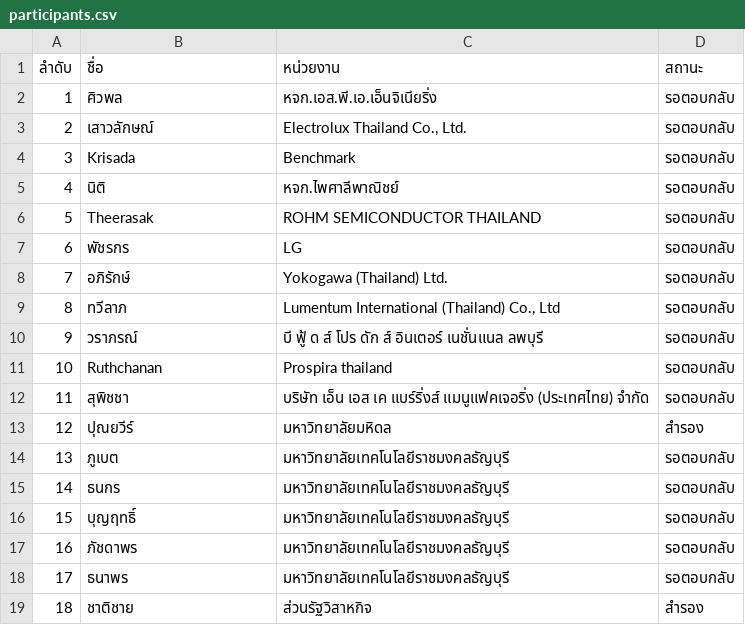
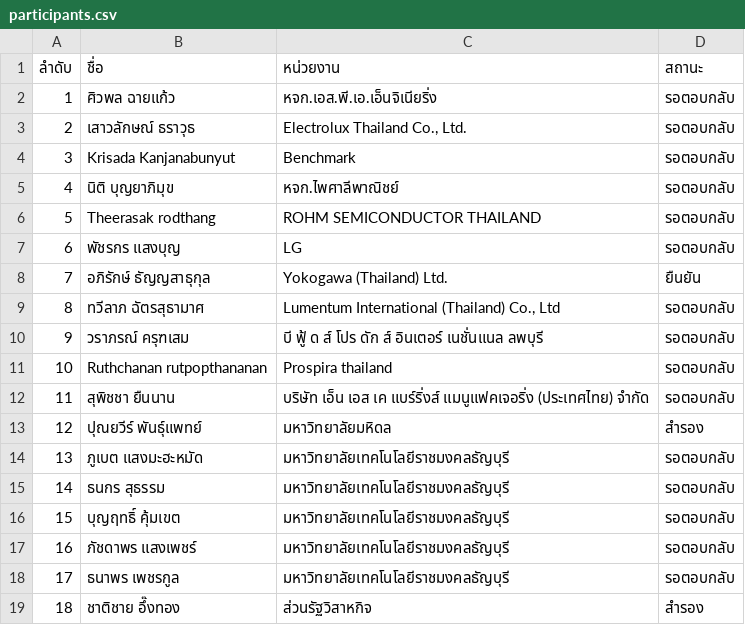
Before and after one commit to vsupacha/automated-test, a CSV file: rounds/06/participants.csv, drawn as a sheet.

```diff
--- a/rounds/06/participants.csv
+++ b/rounds/06/participants.csv
@@ -1,19 +1,19 @@
 ลำดับ,ชื่อ,หน่วยงาน,สถานะ
-1,ศิวพล,หจก.เอส.พี.เอ.เอ็นจิเนียริ่ง,รอตอบกลับ
-2,เสาวลักษณ์,"Electrolux Thailand Co., Ltd.",รอตอบกลับ
-3,Krisada,Benchmark,รอตอบกลับ
-4,นิติ,หจก.ไพศาลีพาณิชย์,รอตอบกลับ
-5,Theerasak,ROHM SEMICONDUCTOR THAILAND ,รอตอบกลับ
-6,พัชรกร,LG,รอตอบกลับ
-7,อภิรักษ์,Yokogawa (Thailand) Ltd.,รอตอบกลับ
-8,ทวีลาภ,"Lumentum International (Thailand) Co., Ltd",รอตอบกลับ
-9,วราภรณ์,บี ฟู้ ด ส์ โปร ดัก ส์ อินเตอร์ เนชั่นแนล ลพบุรี,รอตอบกลับ
-10,Ruthchanan,Prospira thailand,รอตอบกลับ
-11,สุพิชชา,บริษัท เอ็น เอส เค แบร์ริ่งส์ แมนูแฟคเจอริ่ง (ประเทศไทย) จำกัด,รอตอบกลับ
-12,ปุณยวีร์,มหาวิทยาลัยมหิดล,สำรอง
-13,ภูเบต,มหาวิทยาลัยเทคโนโลยีราชมงคลธัญบุรี,รอตอบกลับ
-14,ธนกร,มหาวิทยาลัยเทคโนโลยีราชมงคลธัญบุรี,รอตอบกลับ
-15,บุญฤทธิ์,มหาวิทยาลัยเทคโนโลยีราชมงคลธัญบุรี,รอตอบกลับ
-16,ภัชดาพร,มหาวิทยาลัยเทคโนโลยีราชมงคลธัญบุรี,รอตอบกลับ
-17,ธนาพร,มหาวิทยาลัยเทคโนโลยีราชมงคลธัญบุรี,รอตอบกลับ
-18,ชาติชาย,ส่วนรัฐวิสาหกิจ,สำรอง
+1,ศิวพล ฉายแก้ว,หจก.เอส.พี.เอ.เอ็นจิเนียริ่ง,รอตอบกลับ
+2,เสาวลักษณ์ ธราวุธ,"Electrolux Thailand Co., Ltd.",รอตอบกลับ
+3,Krisada Kanjanabunyut,Benchmark,รอตอบกลับ
+4,นิติ บุญยาภิมุข,หจก.ไพศาลีพาณิชย์,รอตอบกลับ
+5,Theerasak rodthang ,ROHM SEMICONDUCTOR THAILAND ,รอตอบกลับ
+6,พัชรกร แสงบุญ,LG,รอตอบกลับ
+7,อภิรักษ์ ธัญญสาธุกุล,Yokogawa (Thailand) Ltd.,ยืนยัน
+8,ทวีลาภ ฉัตรสุธามาศ,"Lumentum International (Thailand) Co., Ltd",รอตอบกลับ
+9,วราภรณ์ ครุฑเสม,บี ฟู้ ด ส์ โปร ดัก ส์ อินเตอร์ เนชั่นแนล ลพบุรี,รอตอบกลับ
+10,Ruthchanan rutpopthananan,Prospira thailand,รอตอบกลับ
+11,สุพิชชา ยืนนาน,บริษัท เอ็น เอส เค แบร์ริ่งส์ แมนูแฟคเจอริ่ง (ประเทศไทย) จำกัด,รอตอบกลับ
+12,ปุณยวีร์ พันธุ์แพทย์,มหาวิทยาลัยมหิดล,สำรอง
+13,ภูเบต แสงมะฮะหมัด,มหาวิทยาลัยเทคโนโลยีราชมงคลธัญบุรี,รอตอบกลับ
+14,ธนกร สุธรรม,มหาวิทยาลัยเทคโนโลยีราชมงคลธัญบุรี,รอตอบกลับ
+15,บุญฤทธิ์ คุ้มเขต,มหาวิทยาลัยเทคโนโลยีราชมงคลธัญบุรี,รอตอบกลับ
+16,ภัชดาพร แสงเพชร์,มหาวิทยาลัยเทคโนโลยีราชมงคลธัญบุรี,รอตอบกลับ
+17,ธนาพร เพชรกูล,มหาวิทยาลัยเทคโนโลยีราชมงคลธัญบุรี,รอตอบกลับ
+18,ชาติชาย อึ๊งทอง,ส่วนรัฐวิสาหกิจ,สำรอง
```
Also changed, not shown: rounds/01/participants.csv, rounds/03/participants.csv, 11 other files.
